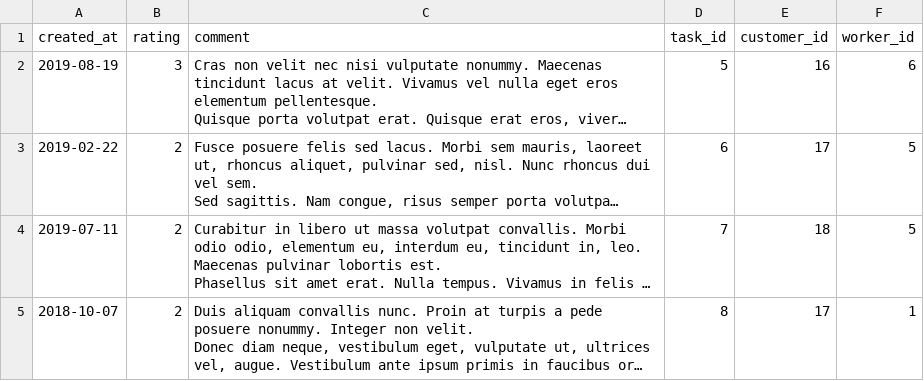
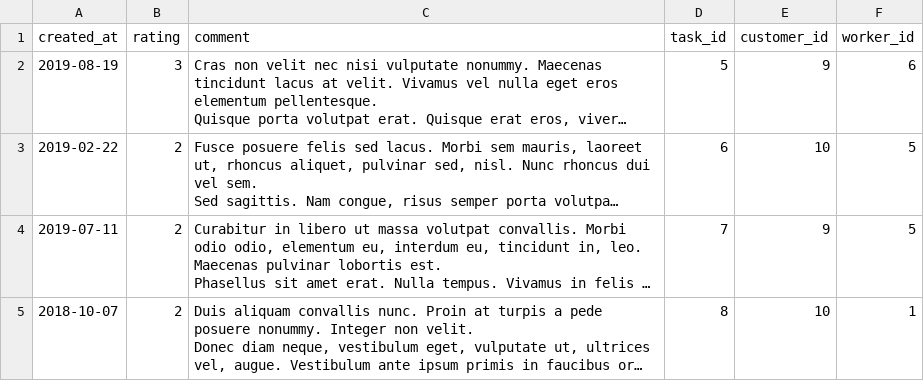
Before and after one commit to oegir/htmlacademy, a CSV file: data/opinions.csv, drawn as a sheet; long unchanged cells end in …; the diff names each change by its address in the sheet, - before the commit and + after, or states it on an @@ line.

```diff
--- a/data/opinions.csv
+++ b/data/opinions.csv
-E2 (customer_id): 16
+E2 (customer_id): 9
-E3 (customer_id): 17
+E3 (customer_id): 10
-E4 (customer_id): 18
+E4 (customer_id): 9
-E5 (customer_id): 17
+E5 (customer_id): 10
```
Also changed, not shown: data/profiles.csv, data/tasks.csv, 4 other files.
